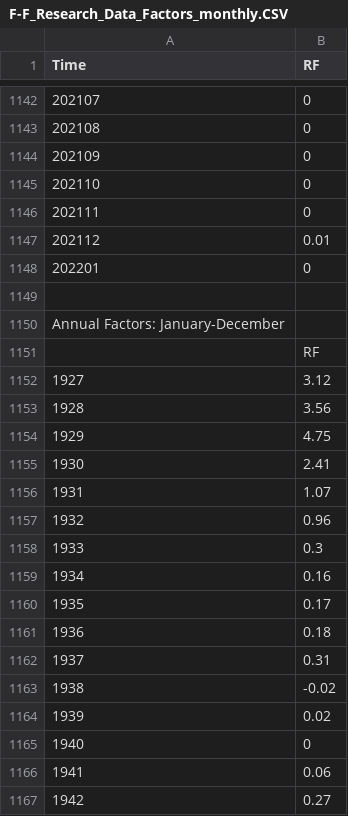
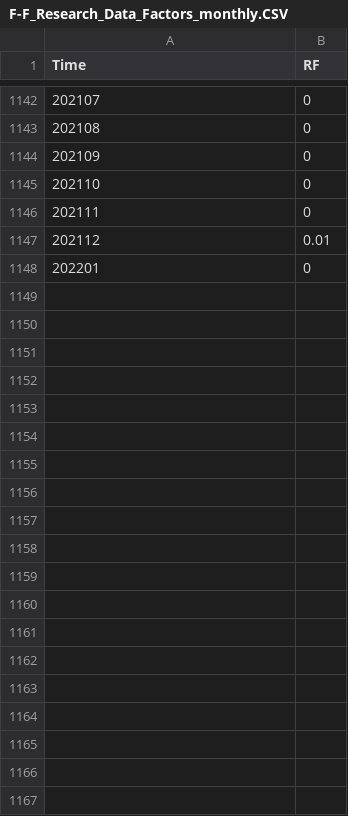
Before and after one commit to yluo66/fina4803, a CSV file: F-F_Research_Data_Factors_monthly.CSV, drawn as a sheet; only a part is shown, gaps mark what is left out; the diff covers the shown part only; the diff names each change by its address in the sheet, - before the commit and + after, or states it on an @@ line.

Commit message:
Add files via upload

```diff
--- a/F-F_Research_Data_Factors_monthly.CSV
+++ b/F-F_Research_Data_Factors_monthly.CSV
-row 1149: (empty)
-row 1150: Annual Factors: January-December
-row 1151:  | RF
-row 1152: 1927 | 3.12
-row 1153: 1928 | 3.56
-row 1154: 1929 | 4.75
-row 1155: 1930 | 2.41
-row 1156: 1931 | 1.07
-row 1157: 1932 | 0.96
-row 1158: 1933 | 0.3
-row 1159: 1934 | 0.16
-row 1160: 1935 | 0.17
-row 1161: 1936 | 0.18
-row 1162: 1937 | 0.31
-row 1163: 1938 | -0.02
-row 1164: 1939 | 0.02
-row 1165: 1940 | 0
-row 1166: 1941 | 0.06
-row 1167: 1942 | 0.27
```
Also changed, not shown: 81 removed rows elsewhere in this file.
